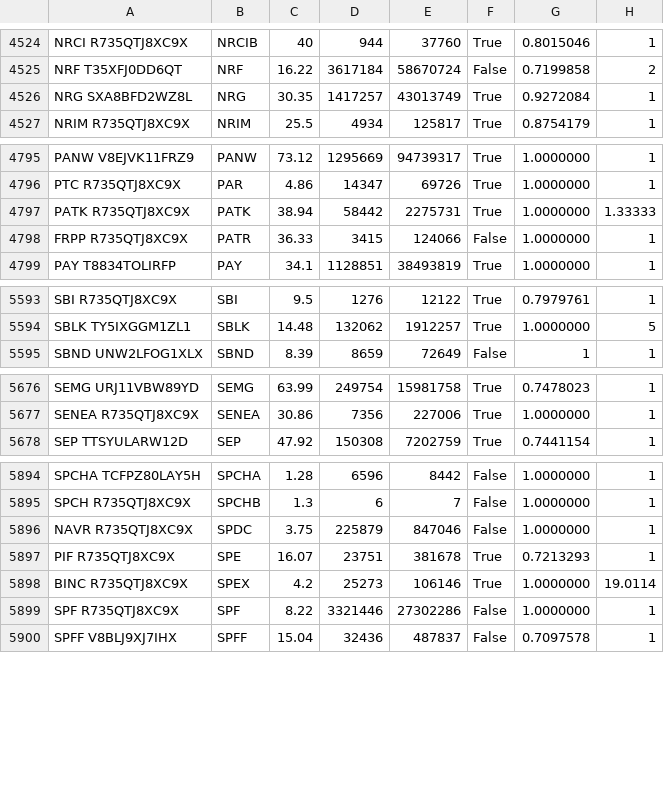
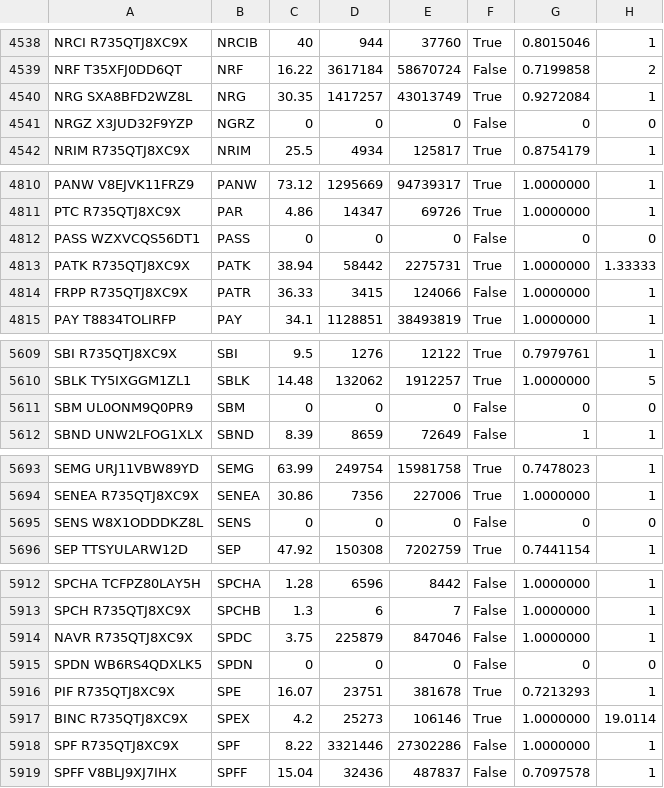
Before and after one commit to hitenzin/qc, a CSV file: equities.csv, drawn as a sheet; only a part is shown, gaps mark what is left out; the diff covers the shown part only.

```diff
--- a/equities.csv
+++ b/equities.csv
@@ -4526,2 +4540,3 @@ NRF T35XFJ0DD6QT,NRF,16.22,3617184,58670724,False,0.7199858,2
 NRG SXA8BFD2WZ8L,NRG,30.35,1417257,43013749,True,0.9272084,1
+NRGZ X3JUD32F9YZP,NGRZ,0,0,0,False,0,0
 NRIM R735QTJ8XC9X,NRIM,25.5,4934,125817,True,0.8754179,1
@@ -4796,2 +4811,3 @@ PANW V8EJVK11FRZ9,PANW,73.12,1295669,94739317,True,1.0000000,1
 PTC R735QTJ8XC9X,PAR,4.86,14347,69726,True,1.0000000,1
+PASS WZXVCQS56DT1,PASS,0,0,0,False,0,0
 PATK R735QTJ8XC9X,PATK,38.94,58442,2275731,True,1.0000000,1.33333
@@ -5594,2 +5610,3 @@ SBI R735QTJ8XC9X,SBI,9.5,1276,12122,True,0.7979761,1
 SBLK TY5IXGGM1ZL1,SBLK,14.48,132062,1912257,True,1.0000000,5
+SBM UL0ONM9Q0PR9,SBM,0,0,0,False,0,0
 SBND UNW2LFOG1XLX,SBND,8.39,8659,72649,False,1,1
@@ -5677,2 +5694,3 @@ SEMG URJ11VBW89YD,SEMG,63.99,249754,15981758,True,0.7478023,1
 SENEA R735QTJ8XC9X,SENEA,30.86,7356,227006,True,1.0000000,1
+SENS W8X1ODDDKZ8L,SENS,0,0,0,False,0,0
 SEP TTSYULARW12D,SEP,47.92,150308,7202759,True,0.7441154,1
@@ -5896,2 +5914,3 @@ SPCH R735QTJ8XC9X,SPCHB,1.3,6,7,False,1.0000000,1
 NAVR R735QTJ8XC9X,SPDC,3.75,225879,847046,False,1.0000000,1
+SPDN WB6RS4QDXLK5,SPDN,0,0,0,False,0,0
 PIF R735QTJ8XC9X,SPE,16.07,23751,381678,True,0.7213293,1
```
Also changed, not shown: 17 added rows elsewhere in this file.
